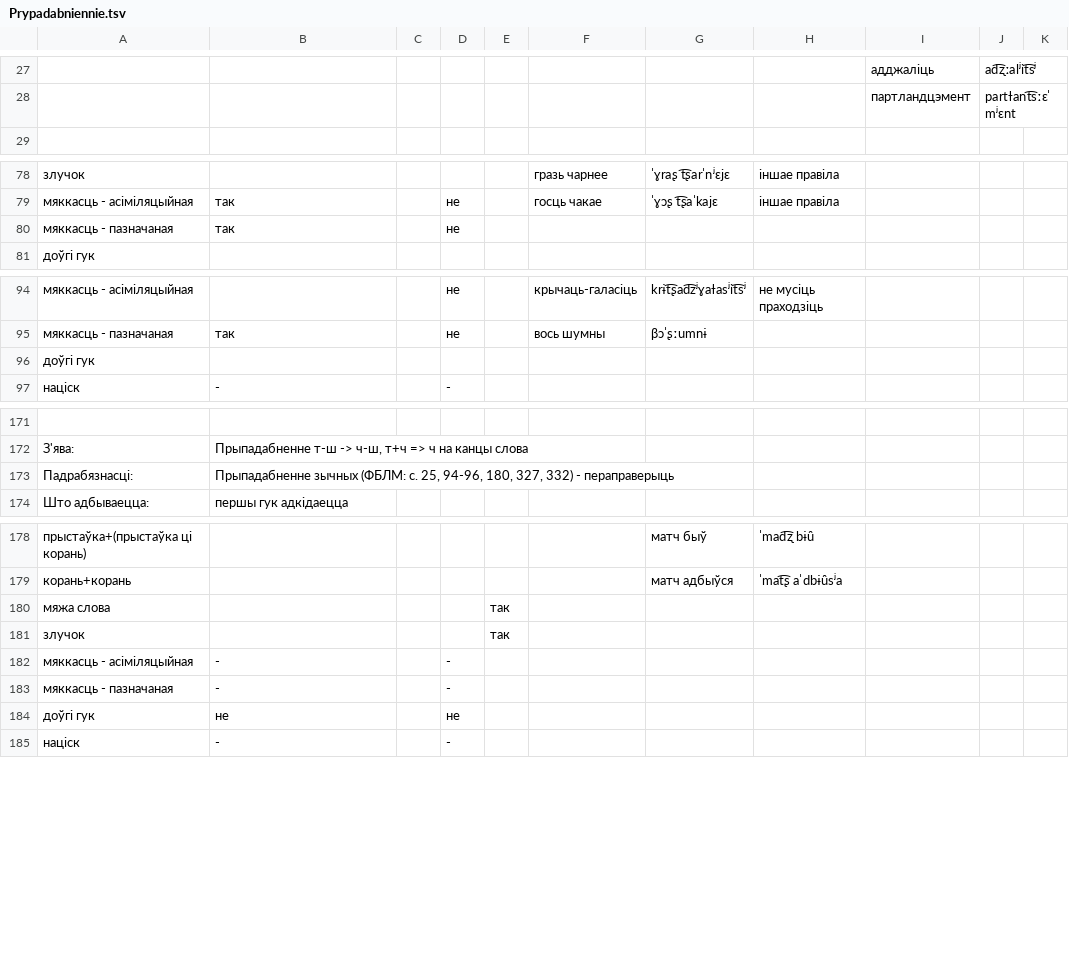
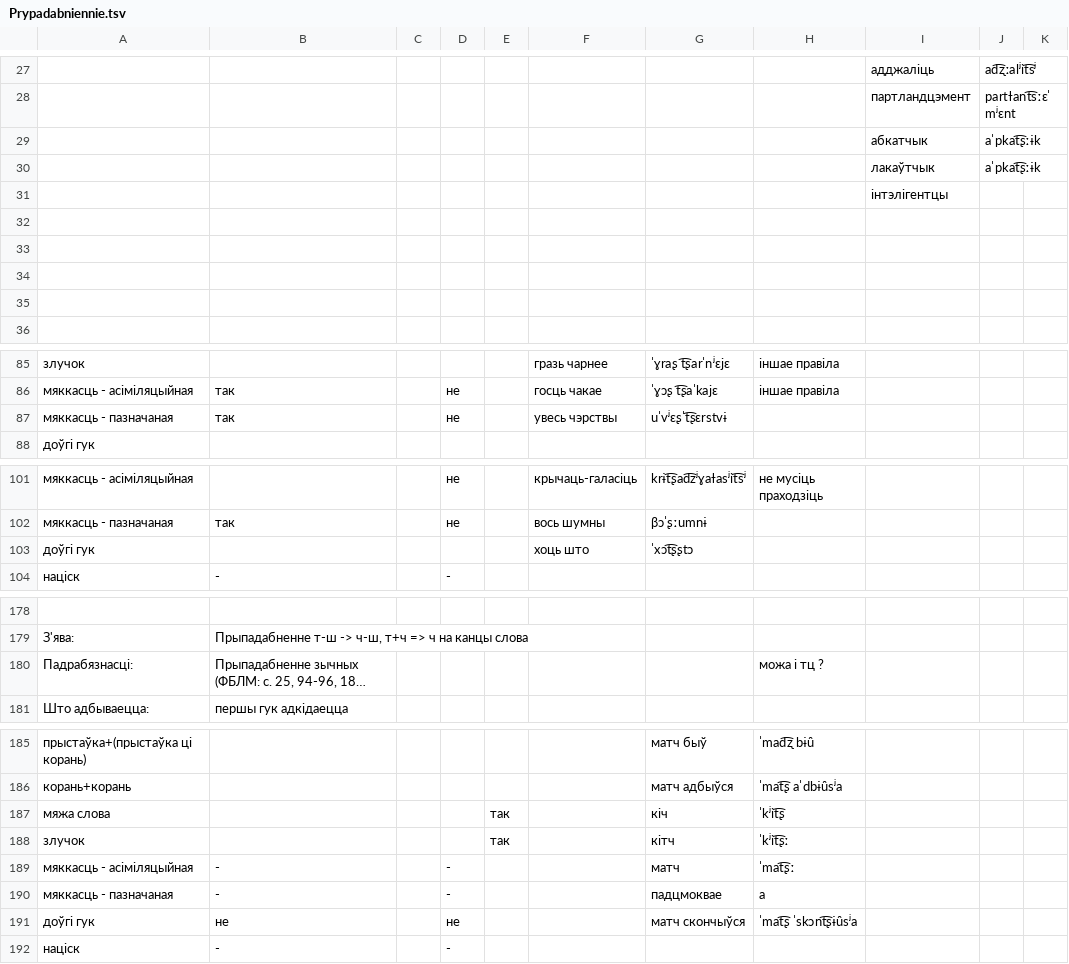
Before and after one commit to Belarus/BelG2P, a TSV file: src/Prypadabniennie.tsv, drawn as a sheet; only a part is shown, gaps mark what is left out; long unchanged cells end in …; addresses are those after the commit; the diff names each change by its address in the sheet, - before the commit and + after, or states it on an @@ line.

```diff
--- a/src/Prypadabniennie.tsv
+++ b/src/Prypadabniennie.tsv
+row 29:  |  |  |  |  |  |  |  | абкатчык | aˈpkat͡ʂːɨk
+row 30:  |  |  |  |  |  |  |  | лакаўтчык | aˈpkat͡ʂːɨk
+row 31:  |  |  |  |  |  |  |  | інтэлігентцы
+row 32: (empty)
+row 33: (empty)
+row 34: (empty)
+row 35: (empty)
-F87: (empty)
+F87: увесь чэрствы
-G87: (empty)
+G87: uˈvʲɛʂˈt͡ʂɛrstvɨ
-F103: (empty)
+F103: хоць што
-G103: (empty)
+G103: ˈxɔt͡ʂʂtɔ
-H180: (empty)
+H180: можа і тц ?
-G187: (empty)
+G187: кіч
-H187: (empty)
+H187: ˈkʲit͡ʂ
-G188: (empty)
+G188: кітч
-H188: (empty)
+H188: ˈkʲit͡ʂː
-G189: (empty)
+G189: матч
-H189: (empty)
+H189: ˈmat͡ʂː
-G190: (empty)
+G190: падцмоквае
-H190: (empty)
+H190: a
-G191: (empty)
+G191: матч скончыўся
-H191: (empty)
+H191: ˈmat͡ʂ ˈskɔnt͡ʂɨu̯sʲa
```
Also changed, not shown: src/Pryklady.tsv, 2 other files.
